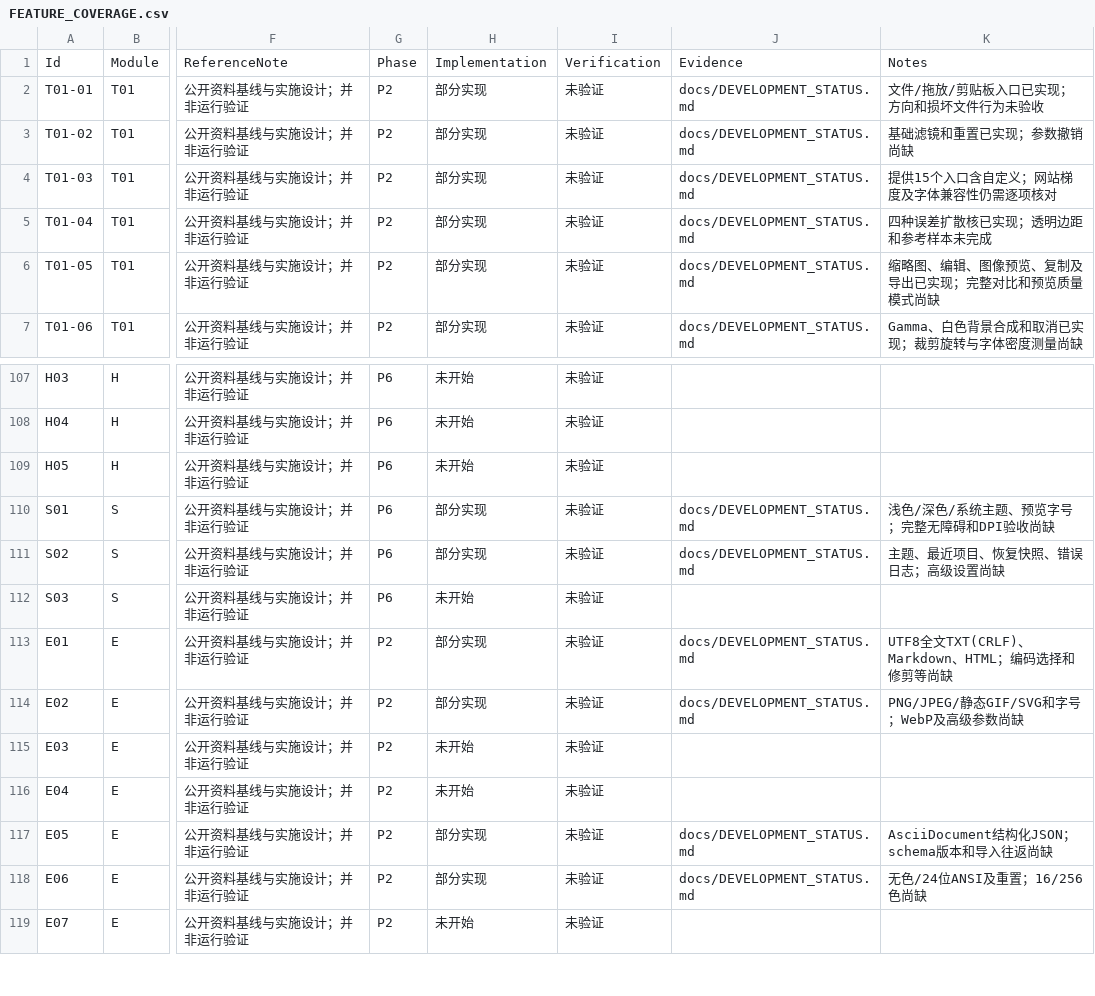
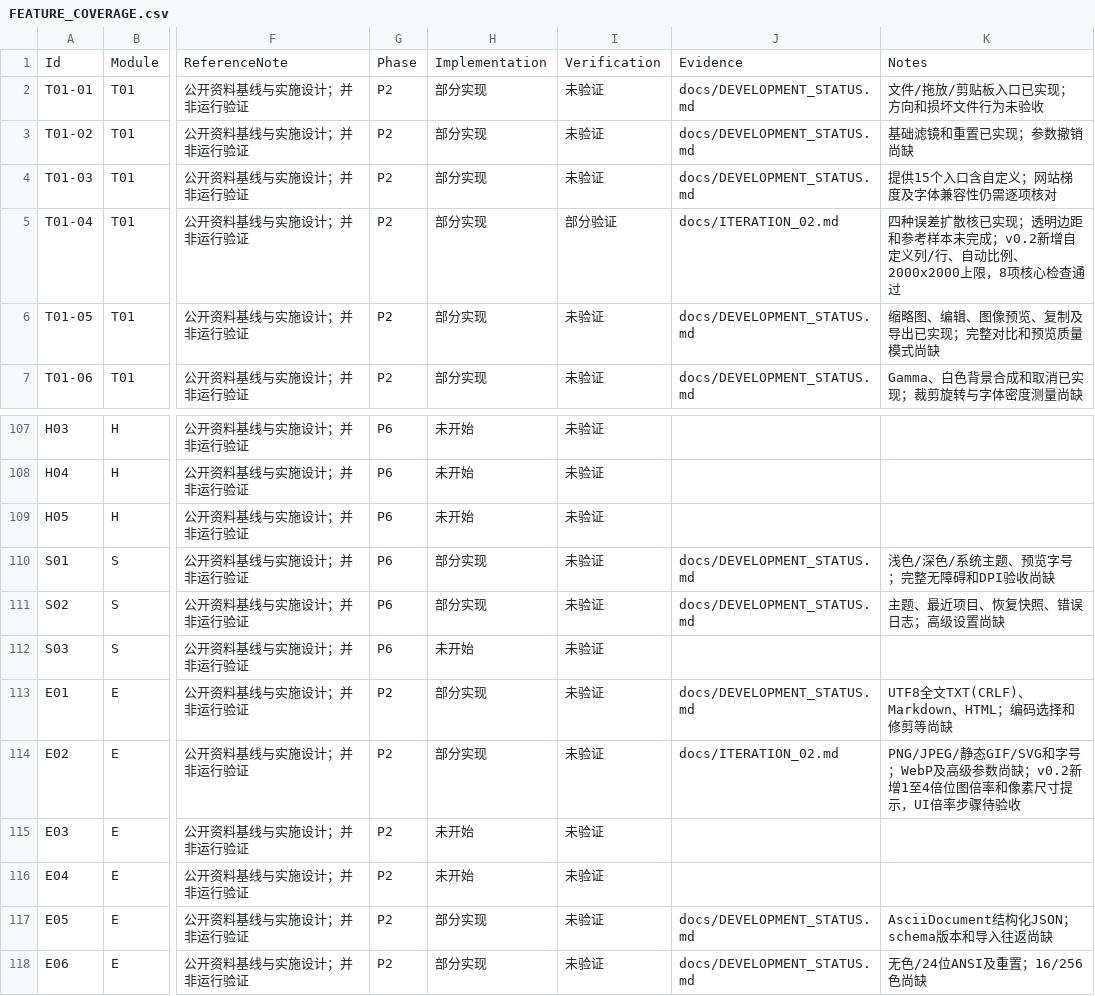
Before and after one commit to msmapwr/ascii-studio, a CSV file: docs/FEATURE_COVERAGE.csv, drawn as a sheet; only a part is shown, gaps mark what is left out; the shorter side is filled out with more unchanged rows; the diff names each change by its address in the sheet, - before the commit and + after, or states it on an @@ line.

```diff
--- a/docs/FEATURE_COVERAGE.csv
+++ b/docs/FEATURE_COVERAGE.csv
-I5: 未验证
+I5: 部分验证
-J5: docs/DEVELOPMENT_STATUS.md
+J5: docs/ITERATION_02.md
-K5: 四种误差扩散核已实现；透明边距和参考样本未完成
+K5: 四种误差扩散核已实现；透明边距和参考样本未完成；v0.2新增自定义列/行、自动比例、2000x2000上限，8项核心检查通过
-J114: docs/DEVELOPMENT_STATUS.md
+J114: docs/ITERATION_02.md
-K114: …参数尚缺
+K114: …参数尚缺；v0.2新增1至4倍位图倍率和像素尺寸提示，UI倍率步骤待验收
```
Also changed, not shown: 58 other files.
